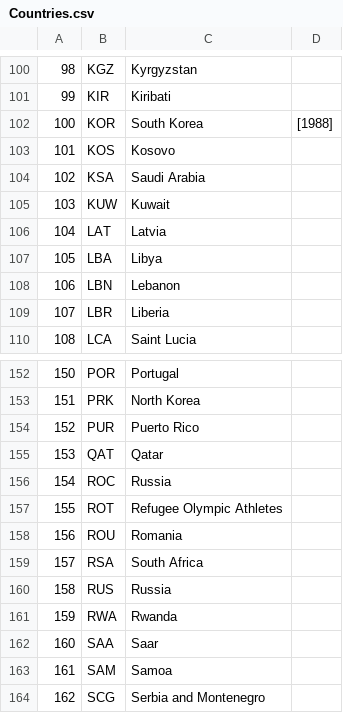
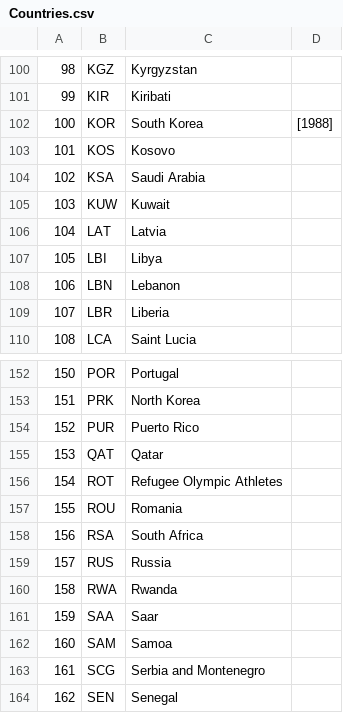
Before and after one commit to Zhang-Astrid/2025MCM_C, a CSV file: ProcessedData/Countries.csv, drawn as a sheet; only a part is shown, gaps mark what is left out; the shorter side is filled out with more unchanged rows; removed rows and columns are numbered as before the commit, all else as after; the diff names each change by its address in the sheet, - before the commit and + after, or states it on an @@ line.

```diff
--- a/ProcessedData/Countries.csv
+++ b/ProcessedData/Countries.csv
-B107: LBA
+B107: LBI
-row 156: 154 | ROC | Russia
@@ column A renumbered from row 156 down @@
```
Also changed, not shown: 2 other files.
